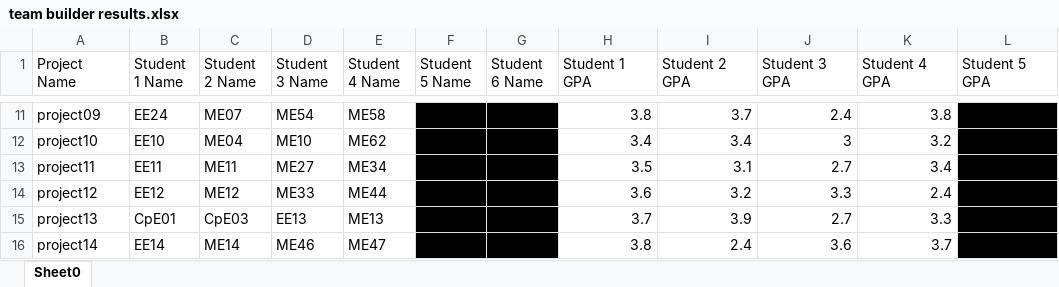
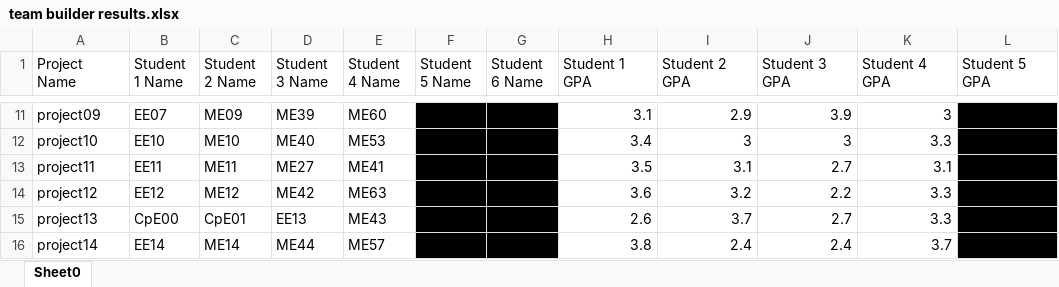
Before and after one commit to chrisamarkey/tp_2_snrengrdesignteam, an Excel workbook: TP-2/team builder results.xlsx, sheet Sheet0, drawn as a sheet; only a part is shown, gaps mark what is left out; values as stored, in another font and other column widths than the file's, no borders; conditional formats not drawn; the diff covers the shown part only; the diff names each change by its address in the sheet, - before the commit and + after, or states it on an @@ line.

```diff
--- a/TP-2/team builder results.xlsx (sheet Sheet0)
+++ b/TP-2/team builder results.xlsx (sheet Sheet0)
-B11 (Student 1 Name): EE24
+B11 (Student 1 Name): EE07
-C11 (Student 2 Name): ME07
+C11 (Student 2 Name): ME09
-D11 (Student 3 Name): ME54
+D11 (Student 3 Name): ME39
-E11 (Student 4 Name): ME58
+E11 (Student 4 Name): ME60
-H11 (Student 1 GPA): 3.8
+H11 (Student 1 GPA): 3.1
-I11 (Student 2 GPA): 3.7
+I11 (Student 2 GPA): 2.9
-J11 (Student 3 GPA): 2.4
+J11 (Student 3 GPA): 3.9
-K11 (Student 4 GPA): 3.8
+K11 (Student 4 GPA): 3
-C12 (Student 2 Name): ME04
+C12 (Student 2 Name): ME10
-D12 (Student 3 Name): ME10
+D12 (Student 3 Name): ME40
-E12 (Student 4 Name): ME62
+E12 (Student 4 Name): ME53
-I12 (Student 2 GPA): 3.4
+I12 (Student 2 GPA): 3
-K12 (Student 4 GPA): 3.2
+K12 (Student 4 GPA): 3.3
-E13 (Student 4 Name): ME34
+E13 (Student 4 Name): ME41
-K13 (Student 4 GPA): 3.4
+K13 (Student 4 GPA): 3.1
-D14 (Student 3 Name): ME33
+D14 (Student 3 Name): ME42
-E14 (Student 4 Name): ME44
+E14 (Student 4 Name): ME63
-J14 (Student 3 GPA): 3.3
+J14 (Student 3 GPA): 2.2
-K14 (Student 4 GPA): 2.4
+K14 (Student 4 GPA): 3.3
-B15 (Student 1 Name): CpE01
+B15 (Student 1 Name): CpE00
-C15 (Student 2 Name): CpE03
+C15 (Student 2 Name): CpE01
-E15 (Student 4 Name): ME13
+E15 (Student 4 Name): ME43
-H15 (Student 1 GPA): 3.7
+H15 (Student 1 GPA): 2.6
-I15 (Student 2 GPA): 3.9
+I15 (Student 2 GPA): 3.7
-D16 (Student 3 Name): ME46
+D16 (Student 3 Name): ME44
-E16 (Student 4 Name): ME47
+E16 (Student 4 Name): ME57
-J16 (Student 3 GPA): 3.6
+J16 (Student 3 GPA): 2.4
```
Also changed, not shown: 125 edited cells elsewhere in this sheet, program/team builder results.xlsx, 8 other files.
